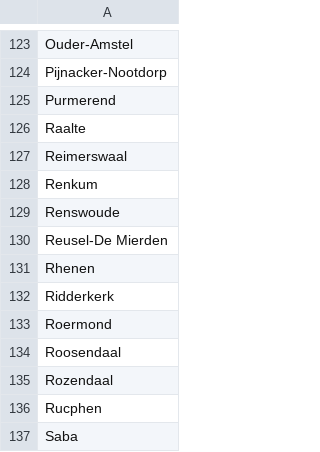
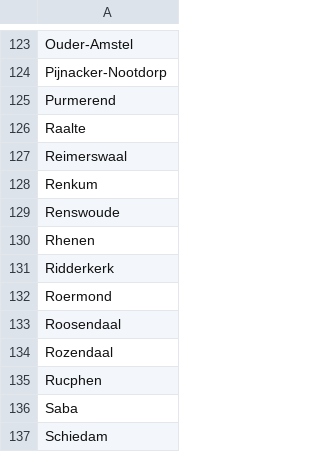
Before and after one commit to Hilbrand/slt, a CSV file: gr2026/ontbrekende_gemeenten.csv, drawn as a sheet; only a part is shown, gaps mark what is left out; the shorter side is filled out with more unchanged rows.

```diff
--- a/gr2026/ontbrekende_gemeenten.csv
+++ b/gr2026/ontbrekende_gemeenten.csv
@@ -129,3 +129,2 @@ Renkum
 Renswoude
-Reusel-De Mierden
 Rhenen
```
Also changed, not shown: 2 other files.
